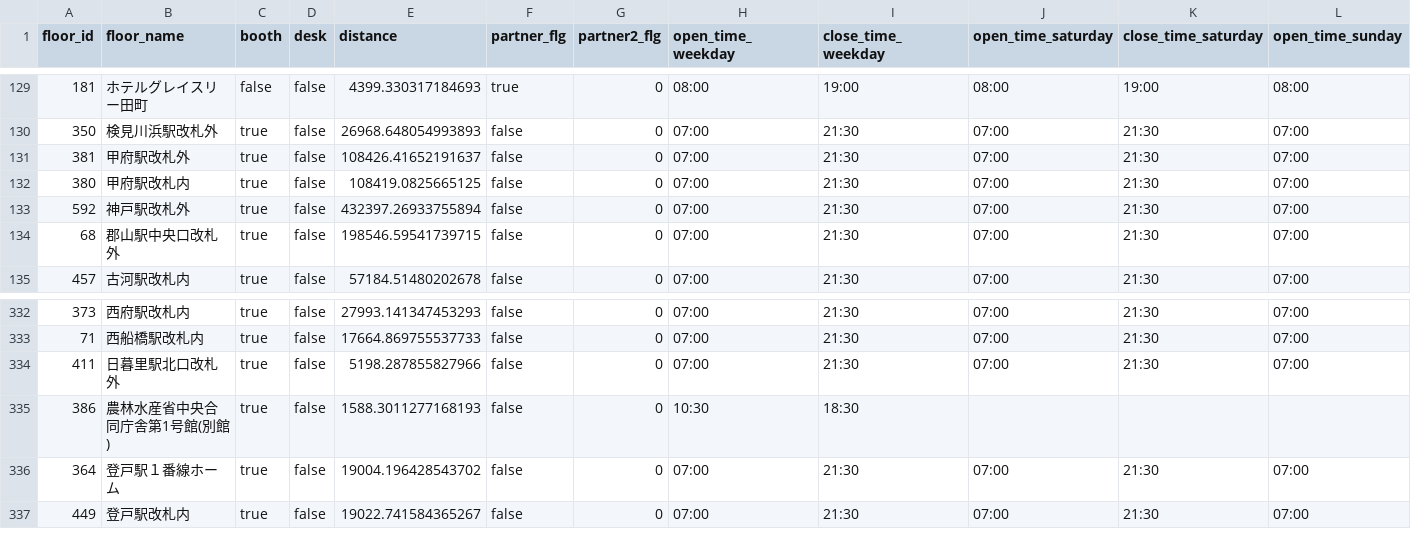
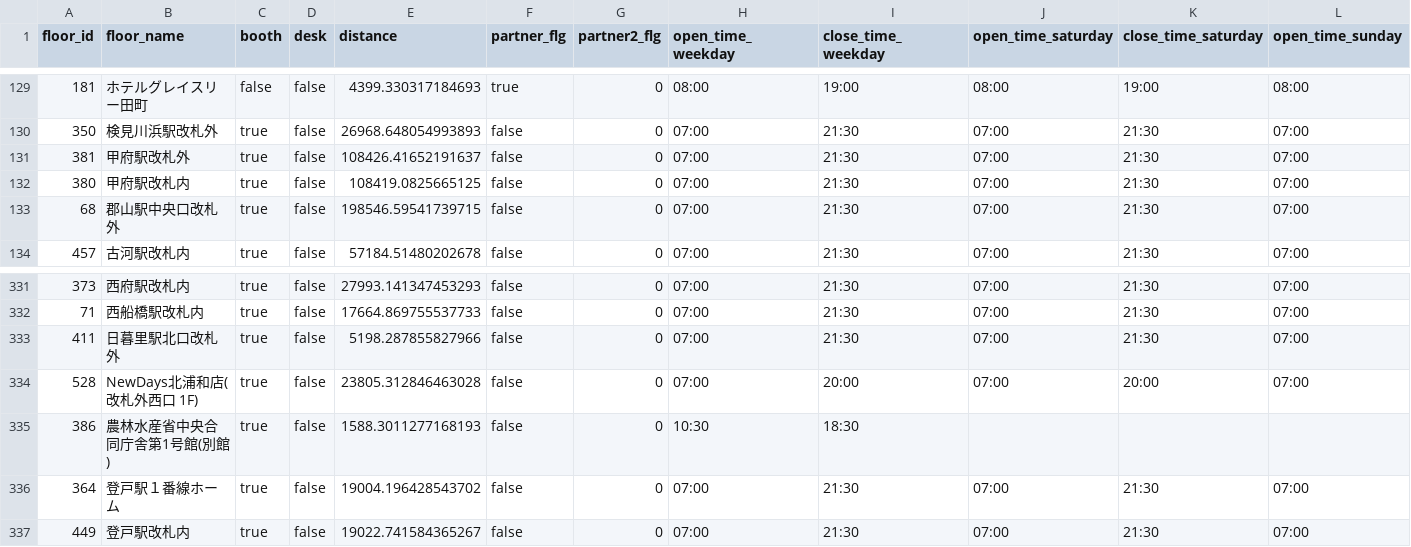
Before and after one commit to code4fukui/workbox, a CSV file: workbox-stationwork.csv, drawn as a sheet; only a part is shown, gaps mark what is left out; removed rows and columns are numbered as before the commit, all else as after; rows hold the shown columns only; the diff names each change by its address in the sheet, - before the commit and + after, or states it on an @@ line.

```diff
--- a/workbox-stationwork.csv
+++ b/workbox-stationwork.csv
-row 133: 592 | 神戸駅改札外 | true | false | 432397.26933755894 | false | 0 | 07:00 | 21:30 | 07:00 | 21:30 | 07:00
+row 334: 528 | NewDays北浦和店(改札外西口 1F) | true | false | 23805.312846463028 | false | 0 | 07:00 | 20:00 | 07:00 | 20:00 | 07:00
```
Also changed, not shown: workbox-telecube.csv, 2 other files.
